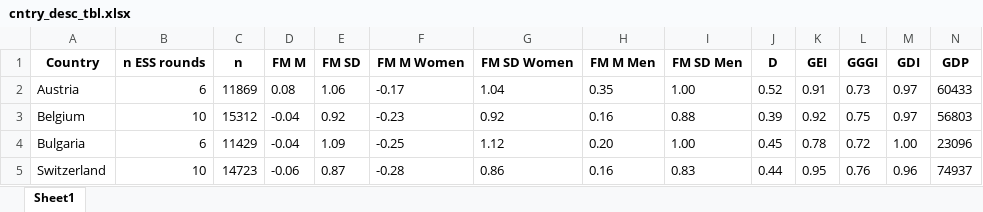
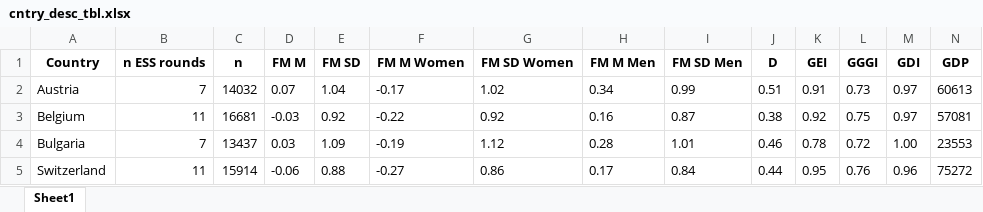
Before and after one commit to vjilmari/gender_values, an Excel workbook: results/cntry_desc_tbl.xlsx, sheet Sheet1, drawn as a sheet; only a part is shown; values as stored, in another font and other column widths than the file's, no borders; the diff covers the shown part only; the diff names each change by its address in the sheet, - before the commit and + after, or states it on an @@ line.

Commit message:
Run analyses with round 11 included for RQ1, RQ2 and exploratory results

```diff
--- a/results/cntry_desc_tbl.xlsx (sheet Sheet1)
+++ b/results/cntry_desc_tbl.xlsx (sheet Sheet1)
-B2 (n ESS rounds): 6
+B2 (n ESS rounds): 7
-C2 (n): 11869
+C2 (n): 14032
-D2 (FM M): 0.08
+D2 (FM M): 0.07
-E2 (FM SD): 1.06
+E2 (FM SD): 1.04
-G2 (FM SD Women): 1.04
+G2 (FM SD Women): 1.02
-H2 (FM M Men): 0.35
+H2 (FM M Men): 0.34
-I2 (FM SD Men): 1.00
+I2 (FM SD Men): 0.99
-J2 (D): 0.52
+J2 (D): 0.51
-N2 (GDP): 60433
+N2 (GDP): 60613
-B3 (n ESS rounds): 10
+B3 (n ESS rounds): 11
-C3 (n): 15312
+C3 (n): 16681
-D3 (FM M): -0.04
+D3 (FM M): -0.03
-F3 (FM M Women): -0.23
+F3 (FM M Women): -0.22
-I3 (FM SD Men): 0.88
+I3 (FM SD Men): 0.87
-J3 (D): 0.39
+J3 (D): 0.38
-N3 (GDP): 56803
+N3 (GDP): 57081
-B4 (n ESS rounds): 6
+B4 (n ESS rounds): 7
-C4 (n): 11429
+C4 (n): 13437
-D4 (FM M): -0.04
+D4 (FM M): 0.03
-F4 (FM M Women): -0.25
+F4 (FM M Women): -0.19
-H4 (FM M Men): 0.20
+H4 (FM M Men): 0.28
-I4 (FM SD Men): 1.00
+I4 (FM SD Men): 1.01
-J4 (D): 0.45
+J4 (D): 0.46
-N4 (GDP): 23096
+N4 (GDP): 23553
-B5 (n ESS rounds): 10
+B5 (n ESS rounds): 11
-C5 (n): 14723
+C5 (n): 15914
-E5 (FM SD): 0.87
+E5 (FM SD): 0.88
-F5 (FM M Women): -0.28
+F5 (FM M Women): -0.27
-H5 (FM M Men): 0.16
+H5 (FM M Men): 0.17
-I5 (FM SD Men): 0.83
+I5 (FM SD Men): 0.84
-N5 (GDP): 74937
+N5 (GDP): 75272
```
Also changed, not shown: 1 added row and 237 edited cells elsewhere in this sheet, 23 other files.
